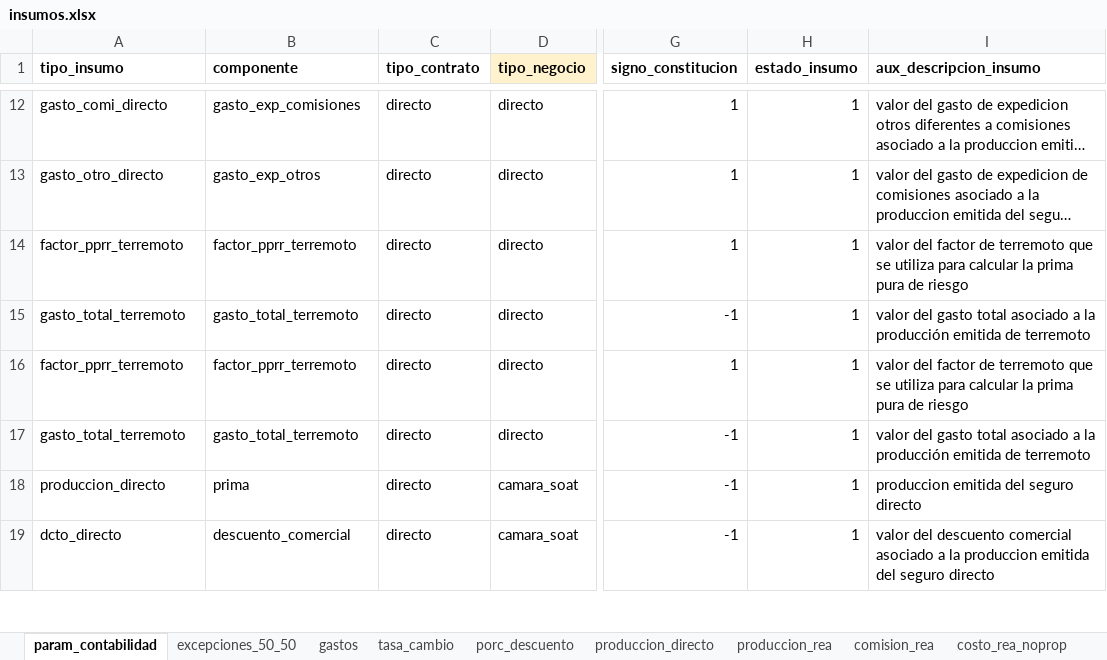
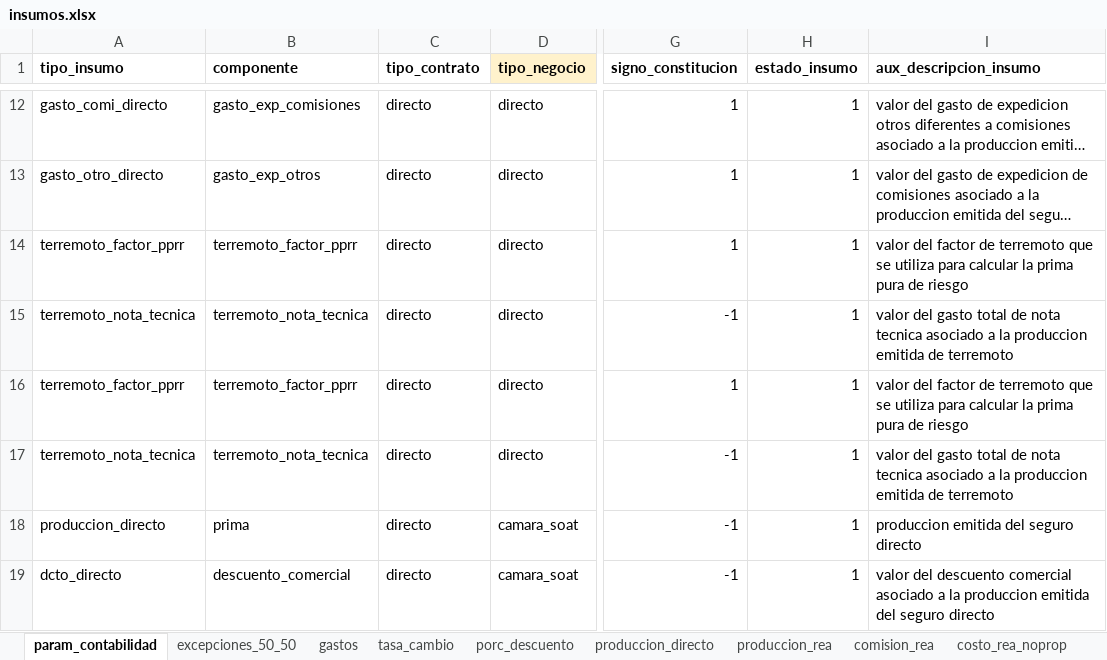
Before and after one commit to sebastobone/prototipo-pcr, an Excel workbook: prototipo_pcr/inputs/insumos.xlsx, sheet param_contabilidad, drawn as a sheet; only a part is shown, gaps mark what is left out; long unchanged cells end in …; values as stored, in another font and other column widths than the file's, no borders; the diff names each change by its address in the sheet, - before the commit and + after, or states it on an @@ line.

Commit message:
Calcular componentes adicionales de terremoto

```diff
--- a/prototipo_pcr/inputs/insumos.xlsx (sheet param_contabilidad)
+++ b/prototipo_pcr/inputs/insumos.xlsx (sheet param_contabilidad)
-A14 (tipo_insumo): factor_pprr_terremoto
+A14 (tipo_insumo): terremoto_factor_pprr
-B14 (componente): factor_pprr_terremoto
+B14 (componente): terremoto_factor_pprr
-A15 (tipo_insumo): gasto_total_terremoto
+A15 (tipo_insumo): terremoto_nota_tecnica
-B15 (componente): gasto_total_terremoto
+B15 (componente): terremoto_nota_tecnica
-I15 (aux_descripcion_insumo): …gasto total asociado a la producción emitida de…
+I15 (aux_descripcion_insumo): …gasto total de nota tecnica asociado a la produccion emitida de…
-A16 (tipo_insumo): factor_pprr_terremoto
+A16 (tipo_insumo): terremoto_factor_pprr
-B16 (componente): factor_pprr_terremoto
+B16 (componente): terremoto_factor_pprr
-A17 (tipo_insumo): gasto_total_terremoto
+A17 (tipo_insumo): terremoto_nota_tecnica
-B17 (componente): gasto_total_terremoto
+B17 (componente): terremoto_nota_tecnica
-I17 (aux_descripcion_insumo): …gasto total asociado a la producción emitida de…
+I17 (aux_descripcion_insumo): …gasto total de nota tecnica asociado a la produccion emitida de…
```
Also changed, not shown: sheet map_bt, sheet gastos, 1 other file.
